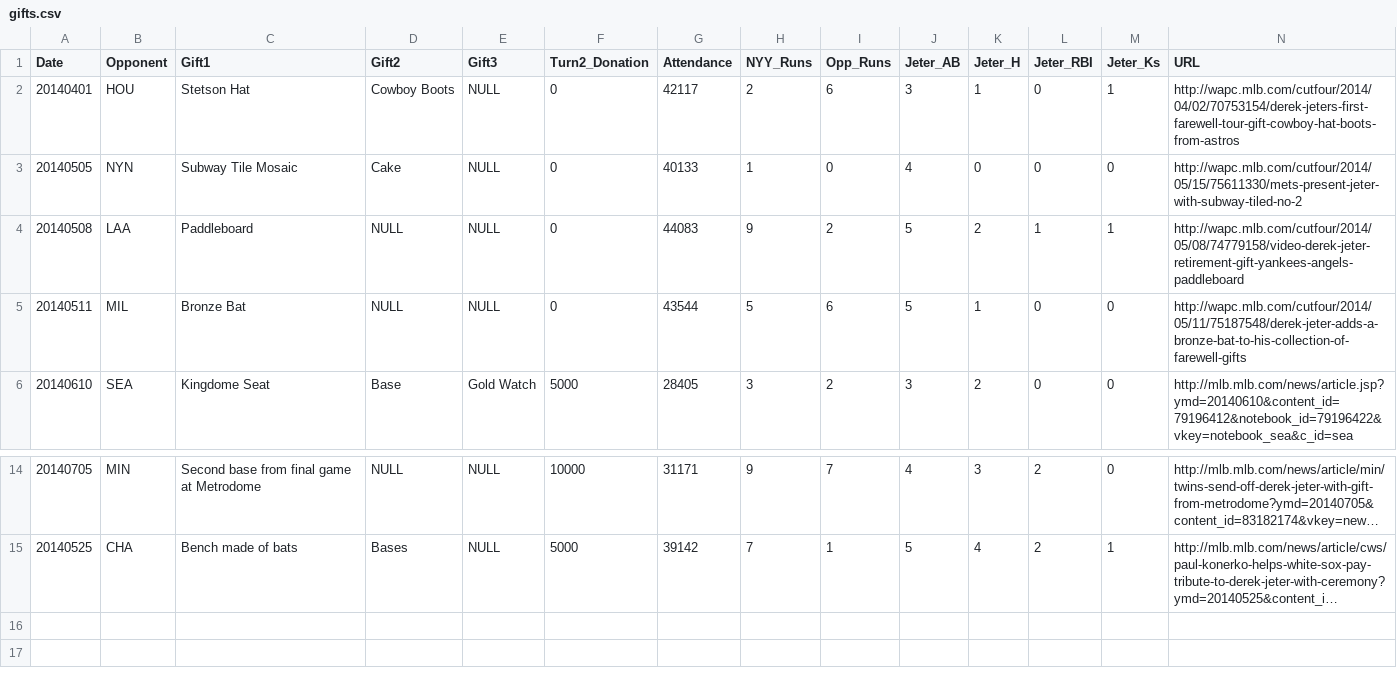
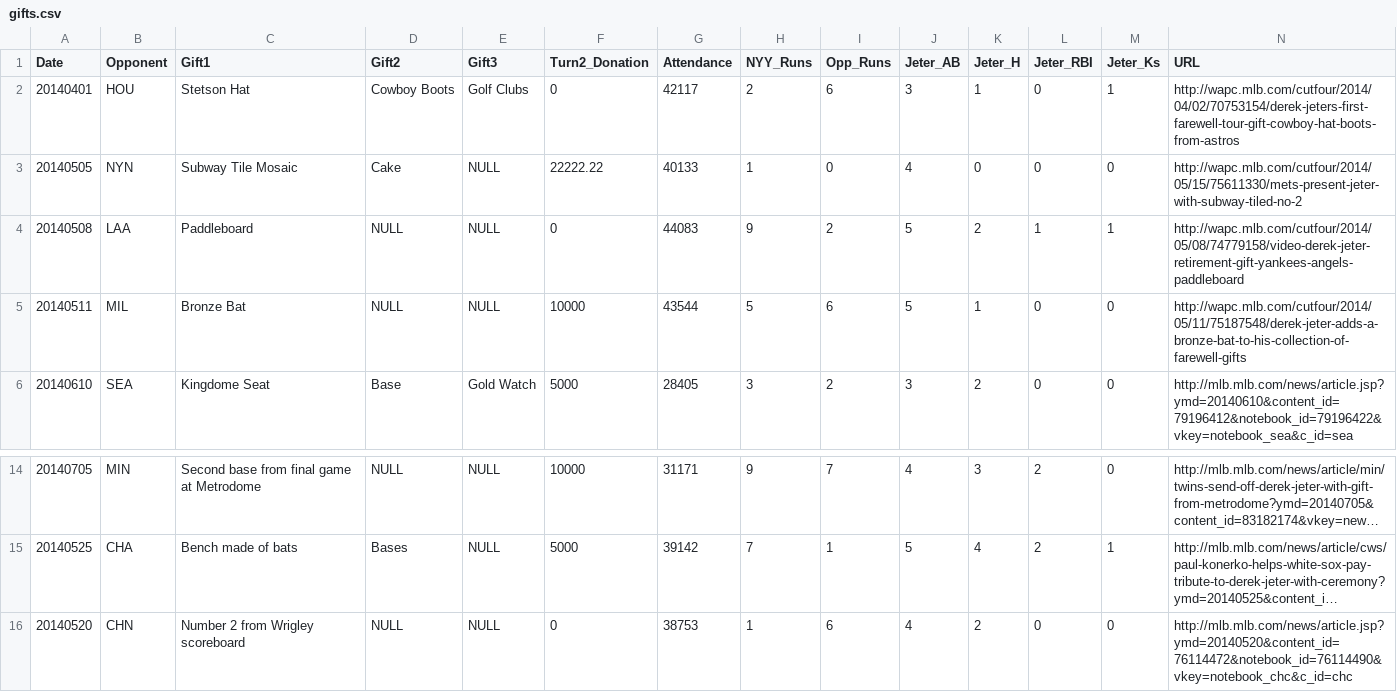
Before and after one commit to kleinmatic/jeter-gifts, a CSV file: gifts.csv, drawn as a sheet; only a part is shown, gaps mark what is left out; long unchanged cells end in …; the diff names each change by its address in the sheet, - before the commit and + after, or states it on an @@ line.

Commit message:
added CHN and fixes from http://goo.gl/BDVS1E

```diff
--- a/gifts.csv
+++ b/gifts.csv
-E2 (Gift3): NULL
+E2 (Gift3): Golf Clubs
-F3 (Turn2_Donation): 0
+F3 (Turn2_Donation): 22222.22
-F5 (Turn2_Donation): 0
+F5 (Turn2_Donation): 10000
+row 16: 20140520 | CHN | Number 2 from Wrigley scoreboard | NULL | NULL | 0 | 38753 | 1 | 6 | 4 | 2 | 0 | 0 | http://mlb.mlb.com/news/article.jsp?ymd=20140520&content_id=76114472&notebook_id=76114490&vkey=notebook_chc&c_id=chc
```
